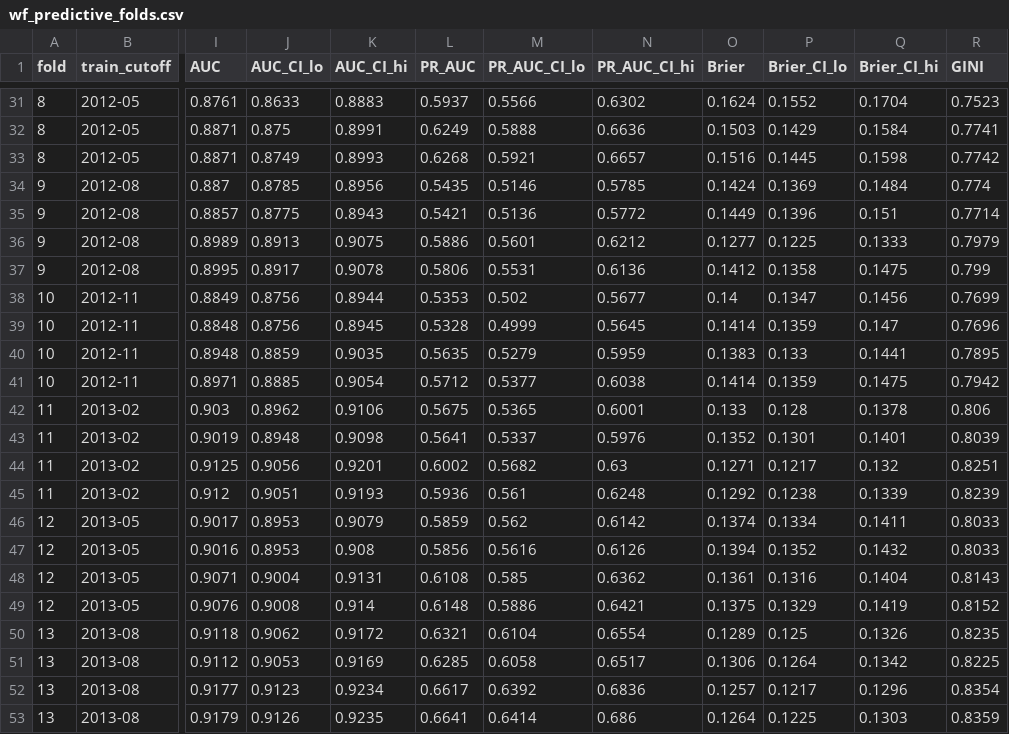
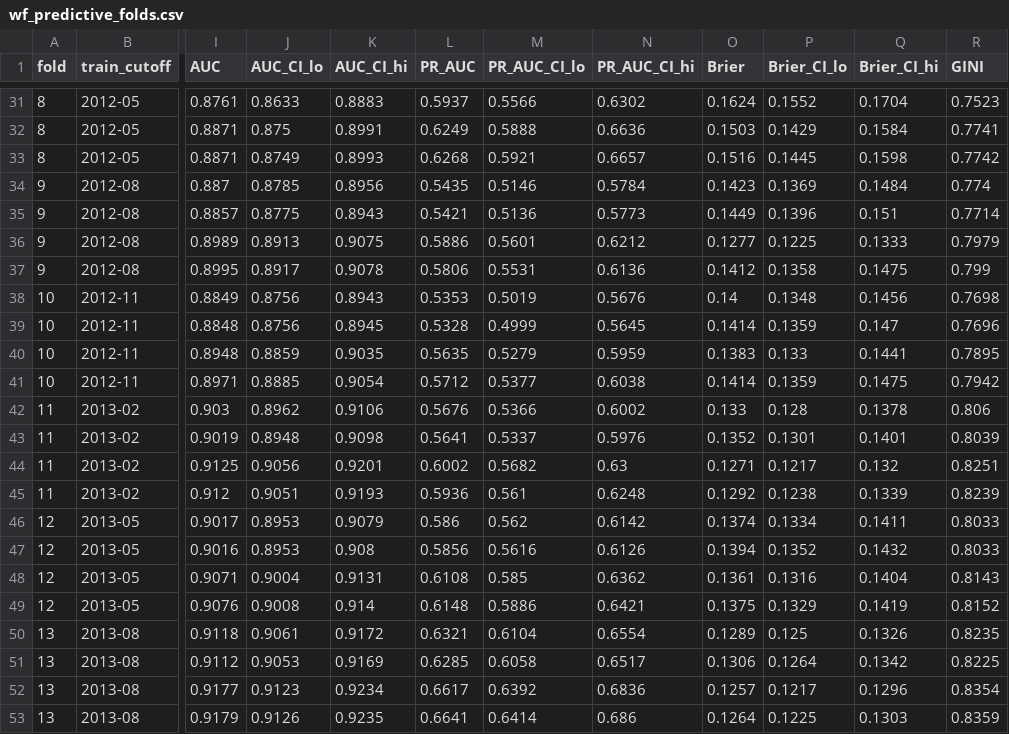
Before and after one commit to Ariel242/Thesis-fairness-in-default-prediction-useing-text-mining, a CSV file: results/walk_forward/wf_predictive_folds.csv, drawn as a sheet; only a part is shown, gaps mark what is left out; the diff covers the shown part only; the diff names each change by its address in the sheet, - before the commit and + after, or states it on an @@ line.

```diff
--- a/results/walk_forward/wf_predictive_folds.csv
+++ b/results/walk_forward/wf_predictive_folds.csv
-N34 (PR_AUC_CI_hi): 0.5785
+N34 (PR_AUC_CI_hi): 0.5784
-O34 (Brier): 0.1424
+O34 (Brier): 0.1423
-N35 (PR_AUC_CI_hi): 0.5772
+N35 (PR_AUC_CI_hi): 0.5773
-K38 (AUC_CI_hi): 0.8944
+K38 (AUC_CI_hi): 0.8943
-M38 (PR_AUC_CI_lo): 0.502
+M38 (PR_AUC_CI_lo): 0.5019
-N38 (PR_AUC_CI_hi): 0.5677
+N38 (PR_AUC_CI_hi): 0.5676
-P38 (Brier_CI_lo): 0.1347
+P38 (Brier_CI_lo): 0.1348
-R38 (GINI): 0.7699
+R38 (GINI): 0.7698
-L42 (PR_AUC): 0.5675
+L42 (PR_AUC): 0.5676
-M42 (PR_AUC_CI_lo): 0.5365
+M42 (PR_AUC_CI_lo): 0.5366
-N42 (PR_AUC_CI_hi): 0.6001
+N42 (PR_AUC_CI_hi): 0.6002
-L46 (PR_AUC): 0.5859
+L46 (PR_AUC): 0.586
-J50 (AUC_CI_lo): 0.9062
+J50 (AUC_CI_lo): 0.9061
```
Also changed, not shown: 9 edited cells elsewhere in this file, results/walk_forward/wf_fairness_folds.csv, results/walk_forward/wf_fairness_summary_thr06.csv, 10 other files.
